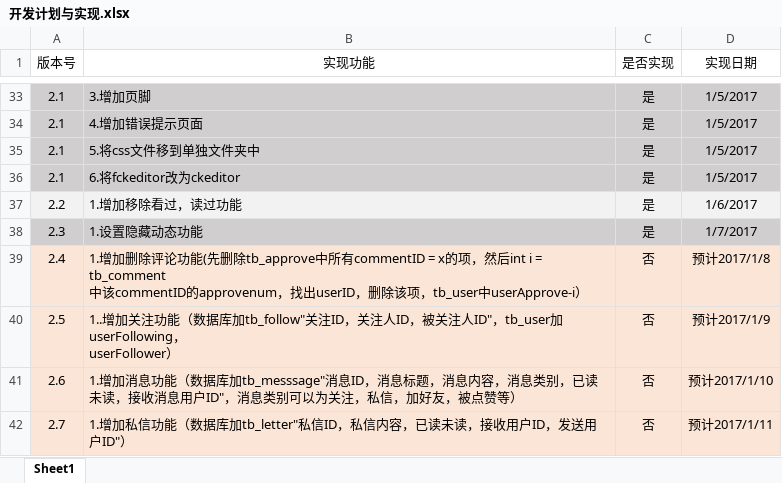
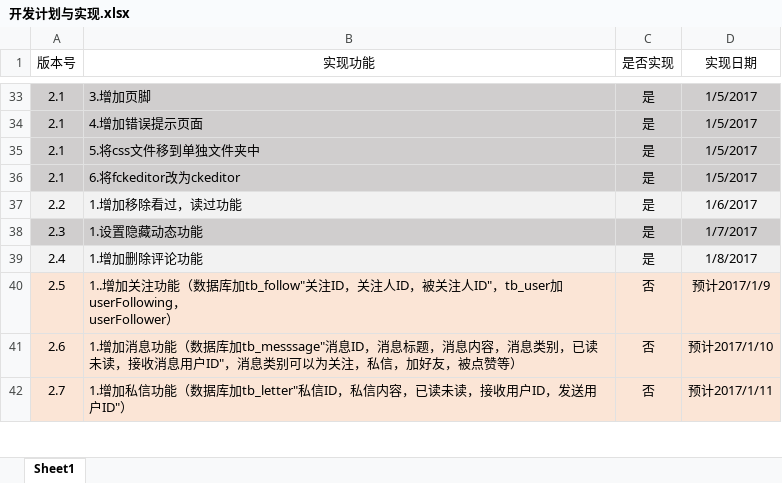
Before and after one commit to Zihao-Liu/MyWeb, an Excel workbook: 开发计划与实现.xlsx, sheet Sheet1, drawn as a sheet; only a part is shown, gaps mark what is left out; values as stored, in another font and other column widths than the file's, no borders; removed rows and columns are numbered as before the commit, all else as after; ↵ is a line break in a cell; the diff names each change by its address in the sheet, - before the commit and + after, or states it on an @@ line.

Commit message:
Modify
1.add delete comment function
1.增加了删除评论功能

```diff
--- a/开发计划与实现.xlsx (sheet Sheet1)
+++ b/开发计划与实现.xlsx (sheet Sheet1)
-row 39: 2.4 | 1.增加删除评论功能(先删除tb_approve中所有commentID = x的项，然后int i = tb_comment ↵ 中该commentID的approvenum，找出userID，删除该项，tb_user中userApprove-i） | 否 | 预计2017/1/8
+row 39: 2.4 | 1.增加删除评论功能 | 是 | 1/8/2017
```
Also changed, not shown: 33 other files.
